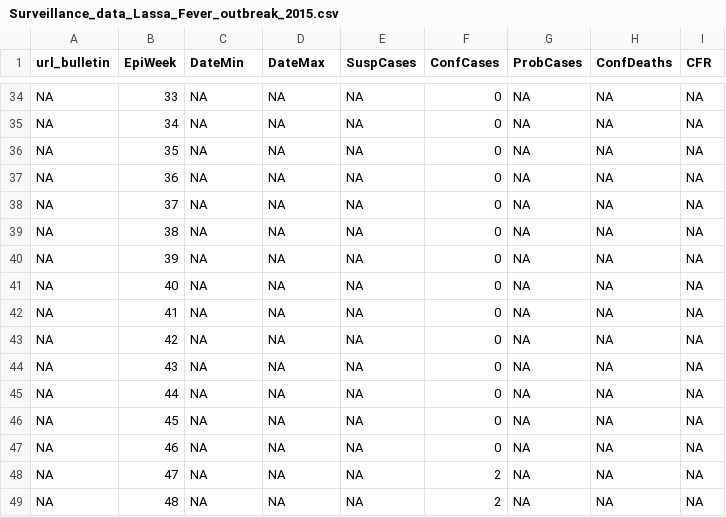
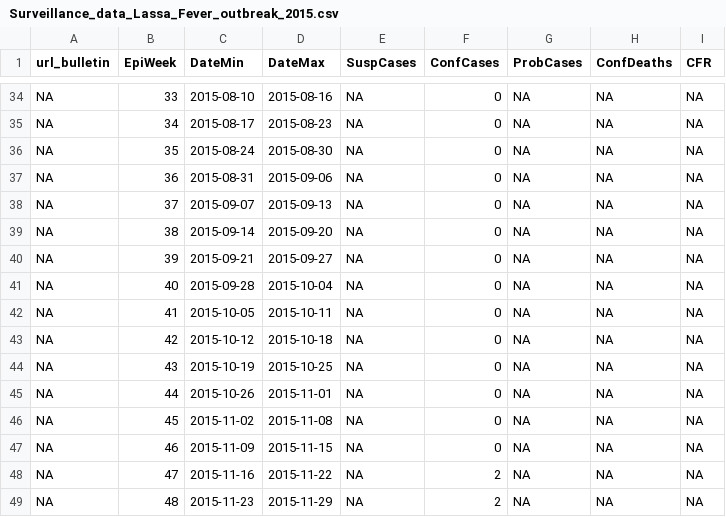
Before and after one commit to fbranda/lassa-fever, a CSV file: surveillance/2015/Surveillance_data_Lassa_Fever_outbreak_2015.csv, drawn as a sheet; only a part is shown, gaps mark what is left out; the diff covers the shown part only; the diff names each change by its address in the sheet, - before the commit and + after, or states it on an @@ line.

```diff
--- a/surveillance/2015/Surveillance_data_Lassa_Fever_outbreak_2015.csv
+++ b/surveillance/2015/Surveillance_data_Lassa_Fever_outbreak_2015.csv
-C34 (DateMin): NA
+C34 (DateMin): 2015-08-10
-D34 (DateMax): NA
+D34 (DateMax): 2015-08-16
-C35 (DateMin): NA
+C35 (DateMin): 2015-08-17
-D35 (DateMax): NA
+D35 (DateMax): 2015-08-23
-C36 (DateMin): NA
+C36 (DateMin): 2015-08-24
-D36 (DateMax): NA
+D36 (DateMax): 2015-08-30
-C37 (DateMin): NA
+C37 (DateMin): 2015-08-31
-D37 (DateMax): NA
+D37 (DateMax): 2015-09-06
-C38 (DateMin): NA
+C38 (DateMin): 2015-09-07
-D38 (DateMax): NA
+D38 (DateMax): 2015-09-13
-C39 (DateMin): NA
+C39 (DateMin): 2015-09-14
-D39 (DateMax): NA
+D39 (DateMax): 2015-09-20
-C40 (DateMin): NA
+C40 (DateMin): 2015-09-21
-D40 (DateMax): NA
+D40 (DateMax): 2015-09-27
-C41 (DateMin): NA
+C41 (DateMin): 2015-09-28
-D41 (DateMax): NA
+D41 (DateMax): 2015-10-04
-C42 (DateMin): NA
+C42 (DateMin): 2015-10-05
-D42 (DateMax): NA
+D42 (DateMax): 2015-10-11
-C43 (DateMin): NA
+C43 (DateMin): 2015-10-12
-D43 (DateMax): NA
+D43 (DateMax): 2015-10-18
-C44 (DateMin): NA
+C44 (DateMin): 2015-10-19
-D44 (DateMax): NA
+D44 (DateMax): 2015-10-25
-C45 (DateMin): NA
+C45 (DateMin): 2015-10-26
-D45 (DateMax): NA
+D45 (DateMax): 2015-11-01
-C46 (DateMin): NA
+C46 (DateMin): 2015-11-02
-D46 (DateMax): NA
+D46 (DateMax): 2015-11-08
-C47 (DateMin): NA
+C47 (DateMin): 2015-11-09
-D47 (DateMax): NA
+D47 (DateMax): 2015-11-15
-C48 (DateMin): NA
+C48 (DateMin): 2015-11-16
-D48 (DateMax): NA
+D48 (DateMax): 2015-11-22
-C49 (DateMin): NA
+C49 (DateMin): 2015-11-23
-D49 (DateMax): NA
+D49 (DateMax): 2015-11-29
```
Also changed, not shown: 74 edited cells elsewhere in this file, surveillance/2015/Surveillance_data_Lassa_Fever_outbreak_2015_by_lga.csv, surveillance/2015/Surveillance_data_Lassa_Fever_outbreak_2015_by_sex.csv, 1 other file.
